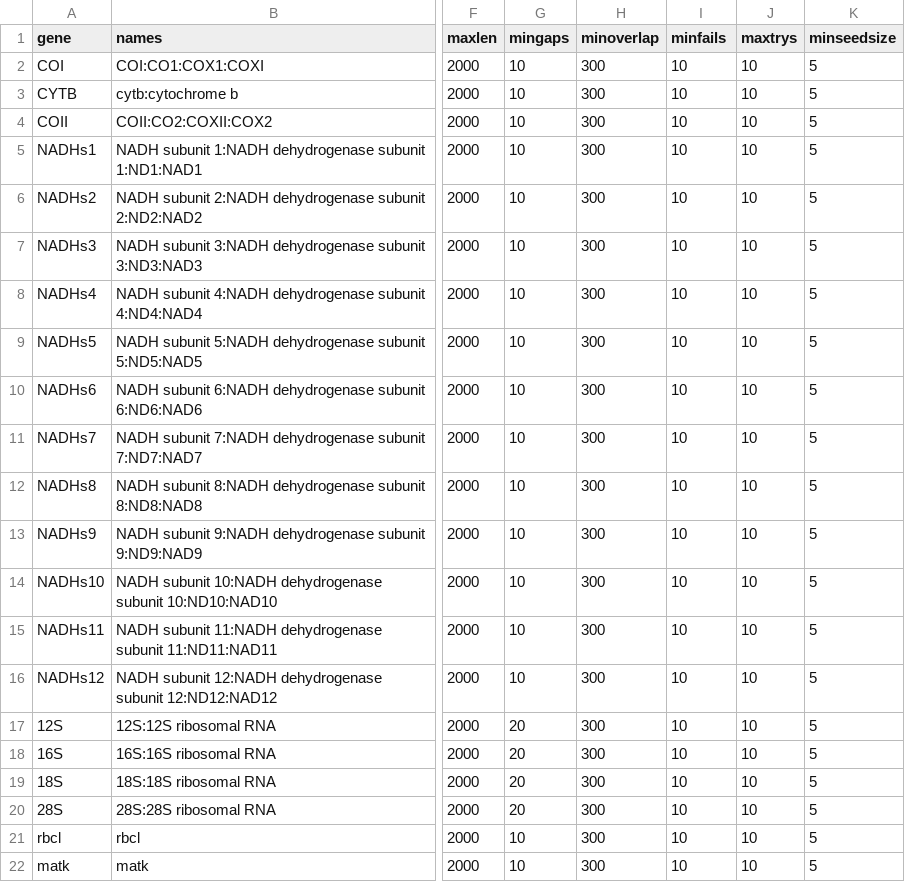
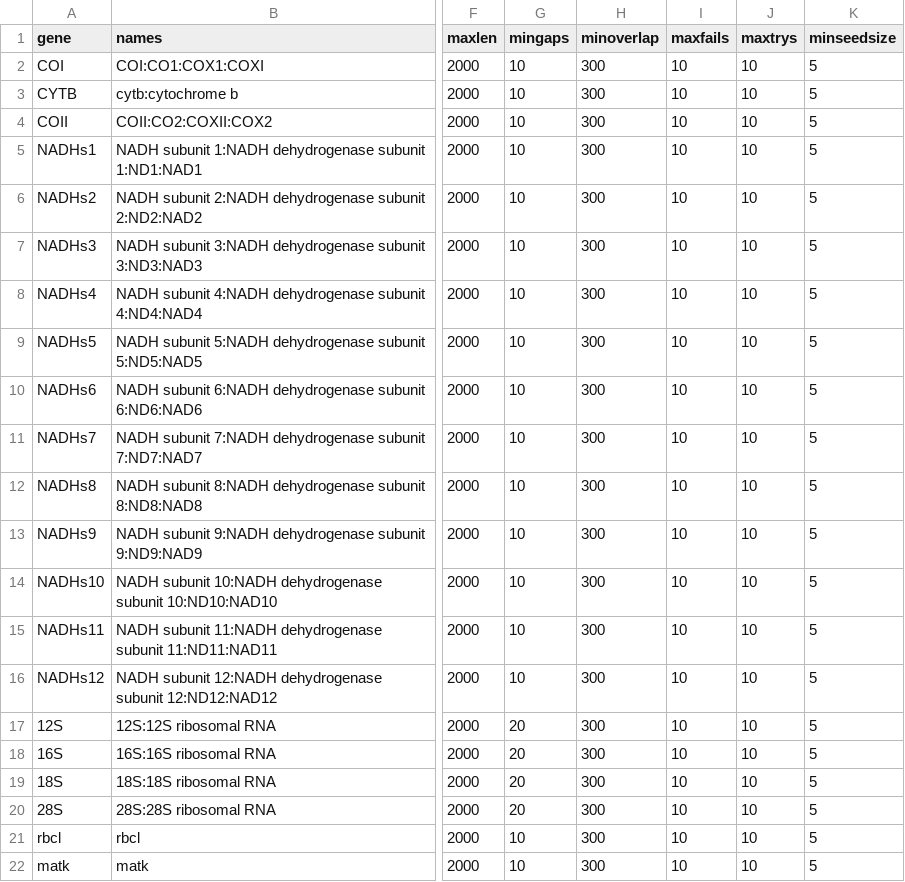
Before and after one commit to DomBennett/pG-lt, a CSV file: pglt/gene_parameters.csv, drawn as a sheet; only a part is shown, gaps mark what is left out; the diff names each change by its address in the sheet, - before the commit and + after, or states it on an @@ line.

Commit message:
Minfails to maxfails

```diff
--- a/pglt/gene_parameters.csv
+++ b/pglt/gene_parameters.csv
-I1: minfails
+I1: maxfails
```
Also changed, not shown: 7 other files.
